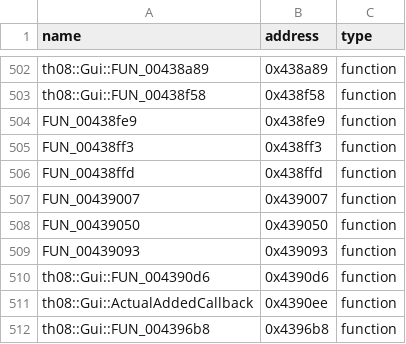
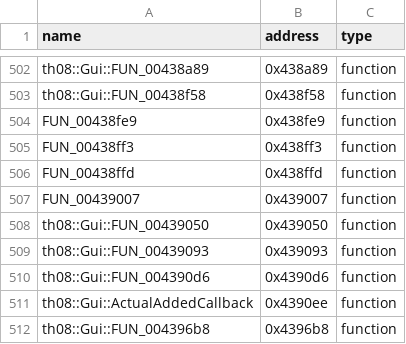
Before and after one commit to N0zoM1z0/th08, a CSV file: config/reccmp-functions.csv, drawn as a sheet; only a part is shown, gaps mark what is left out.

```diff
--- a/config/reccmp-functions.csv
+++ b/config/reccmp-functions.csv
@@ -507,4 +507,4 @@ FUN_00438ffd,0x438ffd,function
 FUN_00439007,0x439007,function
-FUN_00439050,0x439050,function
-FUN_00439093,0x439093,function
+th08::Gui::FUN_00439050,0x439050,function
+th08::Gui::FUN_00439093,0x439093,function
 th08::Gui::FUN_004390d6,0x4390d6,function
```
Also changed, not shown: config/implemented.csv, config/mapping.csv, 9 other files.
